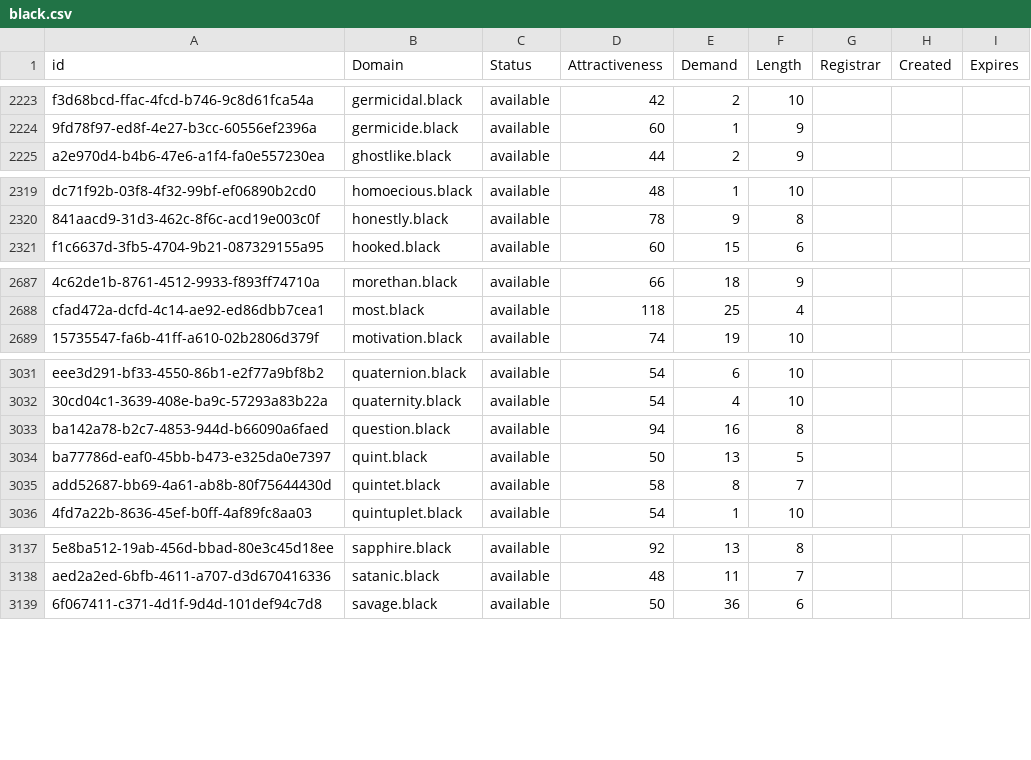
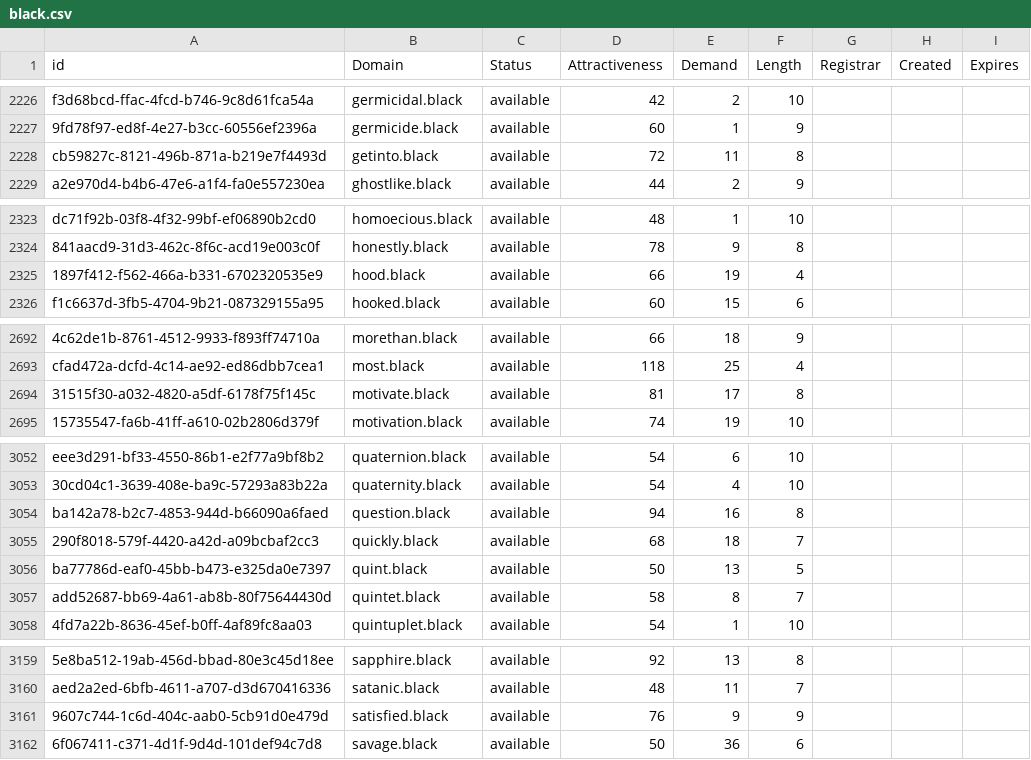
Before and after one commit to UniqueDomains/black-oneword-domains, a CSV file: black.csv, drawn as a sheet; only a part is shown, gaps mark what is left out; the diff covers the shown part only; the diff names each change by its address in the sheet, - before the commit and + after, or states it on an @@ line.

```diff
--- a/black.csv
+++ b/black.csv
+row 2228: cb59827c-8121-496b-871a-b219e7f4493d | getinto.black | available | 72 | 11 | 8
+row 2325: 1897f412-f562-466a-b331-6702320535e9 | hood.black | available | 66 | 19 | 4
+row 2694: 31515f30-a032-4820-a5df-6178f75f145c | motivate.black | available | 81 | 17 | 8
+row 3055: 290f8018-579f-4420-a42d-a09bcbaf2cc3 | quickly.black | available | 68 | 18 | 7
+row 3161: 9607c744-1c6d-404c-aab0-5cb91d0e479d | satisfied.black | available | 76 | 9 | 9
```
Also changed, not shown: 23 added rows and 2 edited cells elsewhere in this file, 2 other files.
